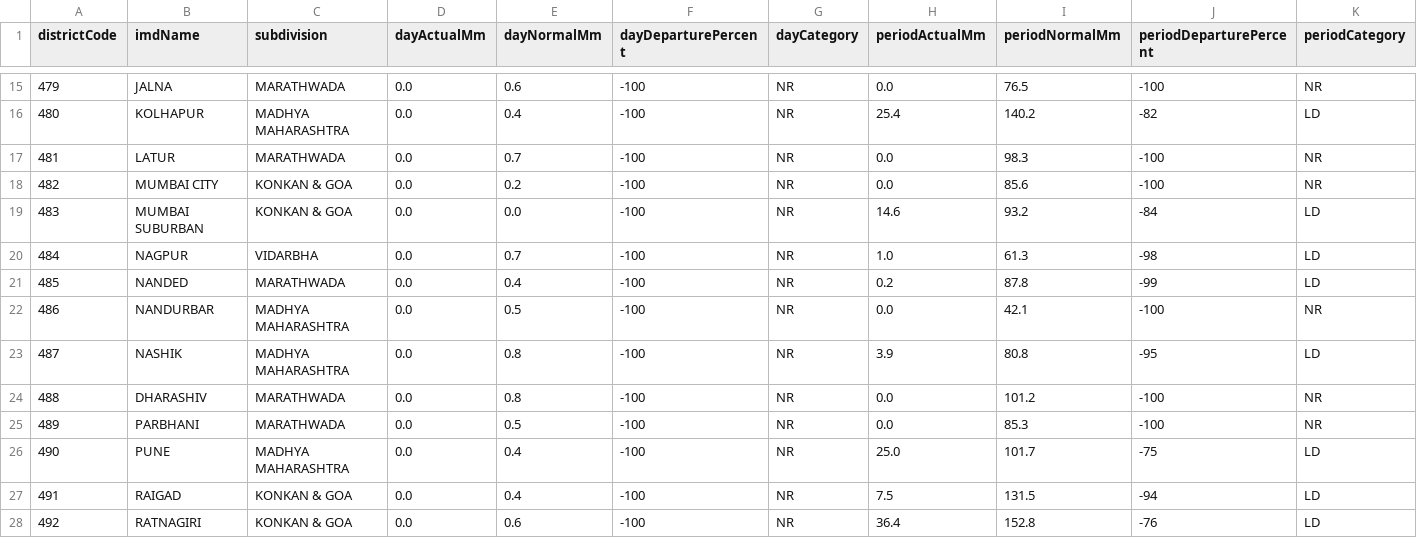
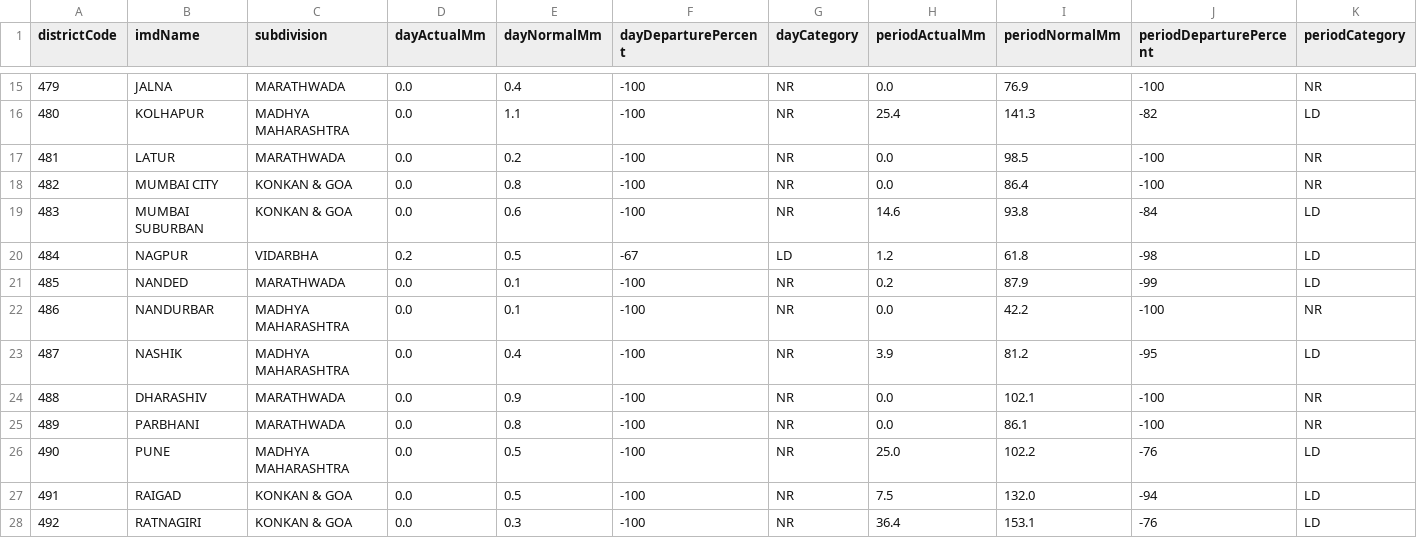
Before and after one commit to fr-neil/maharashtra-field-notes, a CSV file: data/rainfall/rainfall.csv, drawn as a sheet; only a part is shown, gaps mark what is left out; the diff covers the shown part only.

```diff
--- a/data/rainfall/rainfall.csv
+++ b/data/rainfall/rainfall.csv
@@ -15,14 +15,14 @@
-479,JALNA,MARATHWADA,0.0,0.6,-100,NR,0.0,76.5,-100,NR
-480,KOLHAPUR,MADHYA MAHARASHTRA,0.0,0.4,-100,NR,25.4,140.2,-82,LD
-481,LATUR,MARATHWADA,0.0,0.7,-100,NR,0.0,98.3,-100,NR
-482,MUMBAI CITY,KONKAN & GOA,0.0,0.2,-100,NR,0.0,85.6,-100,NR
-483,MUMBAI SUBURBAN,KONKAN & GOA,0.0,0.0,-100,NR,14.6,93.2,-84,LD
-484,NAGPUR,VIDARBHA,0.0,0.7,-100,NR,1.0,61.3,-98,LD
-485,NANDED,MARATHWADA,0.0,0.4,-100,NR,0.2,87.8,-99,LD
-486,NANDURBAR,MADHYA MAHARASHTRA,0.0,0.5,-100,NR,0.0,42.1,-100,NR
-487,NASHIK,MADHYA MAHARASHTRA,0.0,0.8,-100,NR,3.9,80.8,-95,LD
-488,DHARASHIV,MARATHWADA,0.0,0.8,-100,NR,0.0,101.2,-100,NR
-489,PARBHANI,MARATHWADA,0.0,0.5,-100,NR,0.0,85.3,-100,NR
-490,PUNE,MADHYA MAHARASHTRA,0.0,0.4,-100,NR,25.0,101.7,-75,LD
-491,RAIGAD,KONKAN & GOA,0.0,0.4,-100,NR,7.5,131.5,-94,LD
-492,RATNAGIRI,KONKAN & GOA,0.0,0.6,-100,NR,36.4,152.8,-76,LD
+479,JALNA,MARATHWADA,0.0,0.4,-100,NR,0.0,76.9,-100,NR
+480,KOLHAPUR,MADHYA MAHARASHTRA,0.0,1.1,-100,NR,25.4,141.3,-82,LD
+481,LATUR,MARATHWADA,0.0,0.2,-100,NR,0.0,98.5,-100,NR
+482,MUMBAI CITY,KONKAN & GOA,0.0,0.8,-100,NR,0.0,86.4,-100,NR
+483,MUMBAI SUBURBAN,KONKAN & GOA,0.0,0.6,-100,NR,14.6,93.8,-84,LD
+484,NAGPUR,VIDARBHA,0.2,0.5,-67,LD,1.2,61.8,-98,LD
+485,NANDED,MARATHWADA,0.0,0.1,-100,NR,0.2,87.9,-99,LD
+486,NANDURBAR,MADHYA MAHARASHTRA,0.0,0.1,-100,NR,0.0,42.2,-100,NR
+487,NASHIK,MADHYA MAHARASHTRA,0.0,0.4,-100,NR,3.9,81.2,-95,LD
+488,DHARASHIV,MARATHWADA,0.0,0.9,-100,NR,0.0,102.1,-100,NR
+489,PARBHANI,MARATHWADA,0.0,0.8,-100,NR,0.0,86.1,-100,NR
+490,PUNE,MADHYA MAHARASHTRA,0.0,0.5,-100,NR,25.0,102.2,-76,LD
+491,RAIGAD,KONKAN & GOA,0.0,0.5,-100,NR,7.5,132.0,-94,LD
+492,RATNAGIRI,KONKAN & GOA,0.0,0.3,-100,NR,36.4,153.1,-76,LD
```
Also changed, not shown: 48 edited cells elsewhere in this file, data/district-services/contacts.csv, data/district-services/notices.csv, 7 other files.
